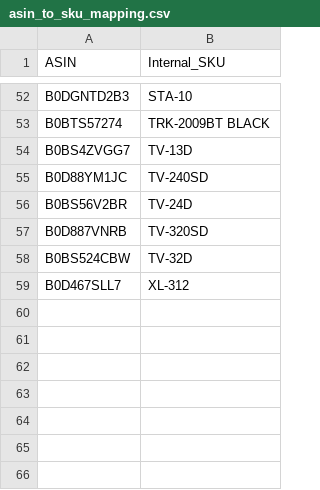
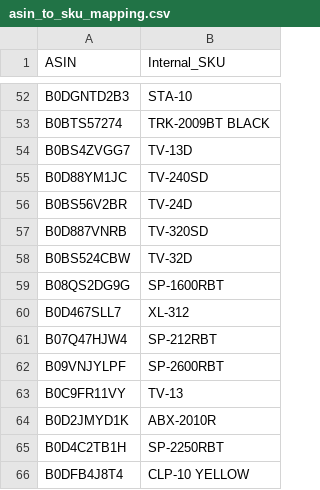
Before and after one commit to jash-26/blank-app, a CSV file: mappings/asin_to_sku_mapping.csv, drawn as a sheet; only a part is shown, gaps mark what is left out.

Commit message:
Cleaned up Excel Files

```diff
--- a/mappings/asin_to_sku_mapping.csv
+++ b/mappings/asin_to_sku_mapping.csv
@@ -58,2 +58,9 @@ B0D887VNRB	TV-320SD
 B0BS524CBW	TV-32D
+B08QS2DG9G	SP-1600RBT
 B0D467SLL7	XL-312
+B07Q47HJW4	SP-212RBT
+B09VNJYLPF	SP-2600RBT
+B0C9FR11VY	TV-13
+B0D2JMYD1K	ABX-2010R
+B0D4C2TB1H	SP-2250RBT
+B0DFB4J8T4	CLP-10 YELLOW
```
Also changed, not shown: 1 other file.
